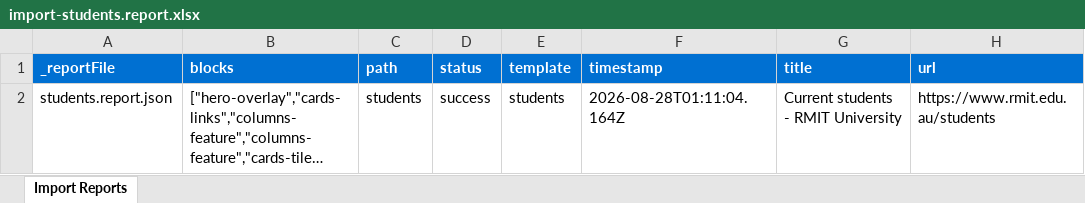
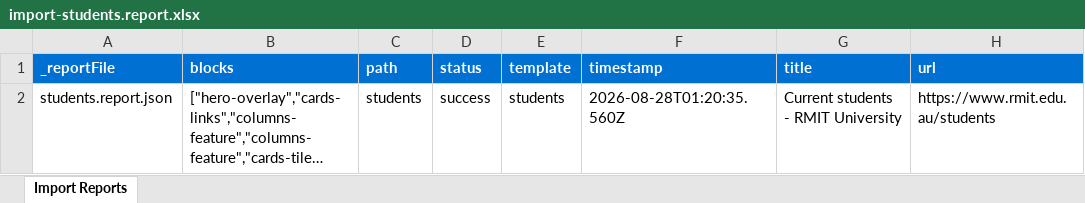
Before and after one commit to jazhou-adobe/rmit-demo, an Excel workbook: tools/importer/reports/import-students.report.xlsx, sheet Import Reports, drawn as a sheet; long unchanged cells end in …; values as stored, in another font and other column widths than the file's, no borders; the diff names each change by its address in the sheet, - before the commit and + after, or states it on an @@ line.

```diff
--- a/tools/importer/reports/import-students.report.xlsx (sheet Import Reports)
+++ b/tools/importer/reports/import-students.report.xlsx (sheet Import Reports)
-F2 (timestamp): 2026-08-28T01:11:04.164Z
+F2 (timestamp): 2026-08-28T01:20:35.560Z
```
Also changed, not shown: 5 other files.
